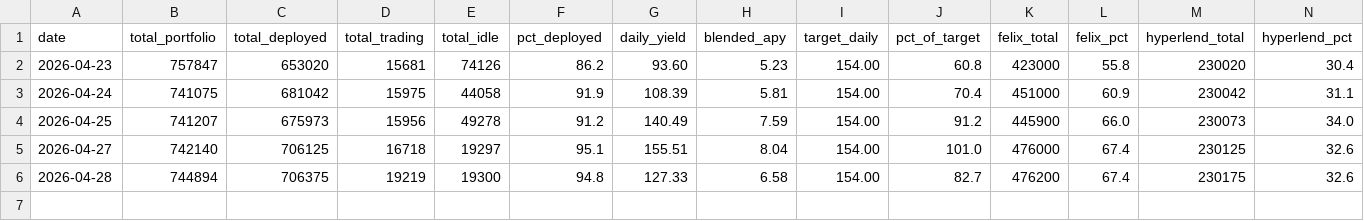
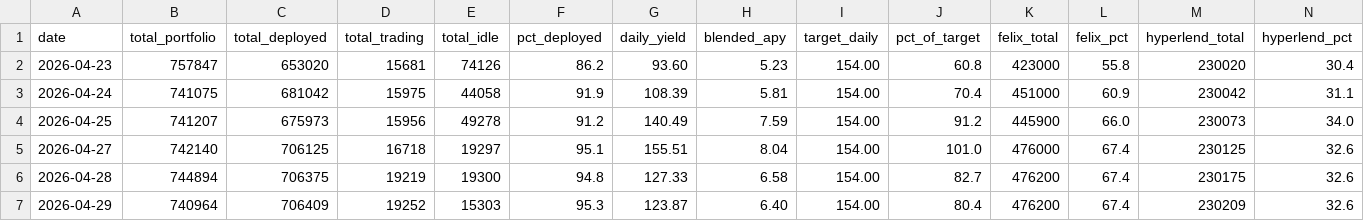
Before and after one commit to harmonixfi/hip3-agent, a CSV file: tracking/portfolio_summary.csv, drawn as a sheet; only a part is shown; rows hold the shown columns only; the diff names each change by its address in the sheet, - before the commit and + after, or states it on an @@ line.

```diff
--- a/tracking/portfolio_summary.csv
+++ b/tracking/portfolio_summary.csv
+row 7: 2026-04-29 | 740964 | 706409 | 19252 | 15303 | 95.3 | 123.87 | 6.40 | 154.00 | 80.4 | 476200 | 67.4 | 230209 | 32.6
```
Also changed, not shown: tracking/portfolio_tracker.csv, tracking/rates_history.csv, 1 other file.
